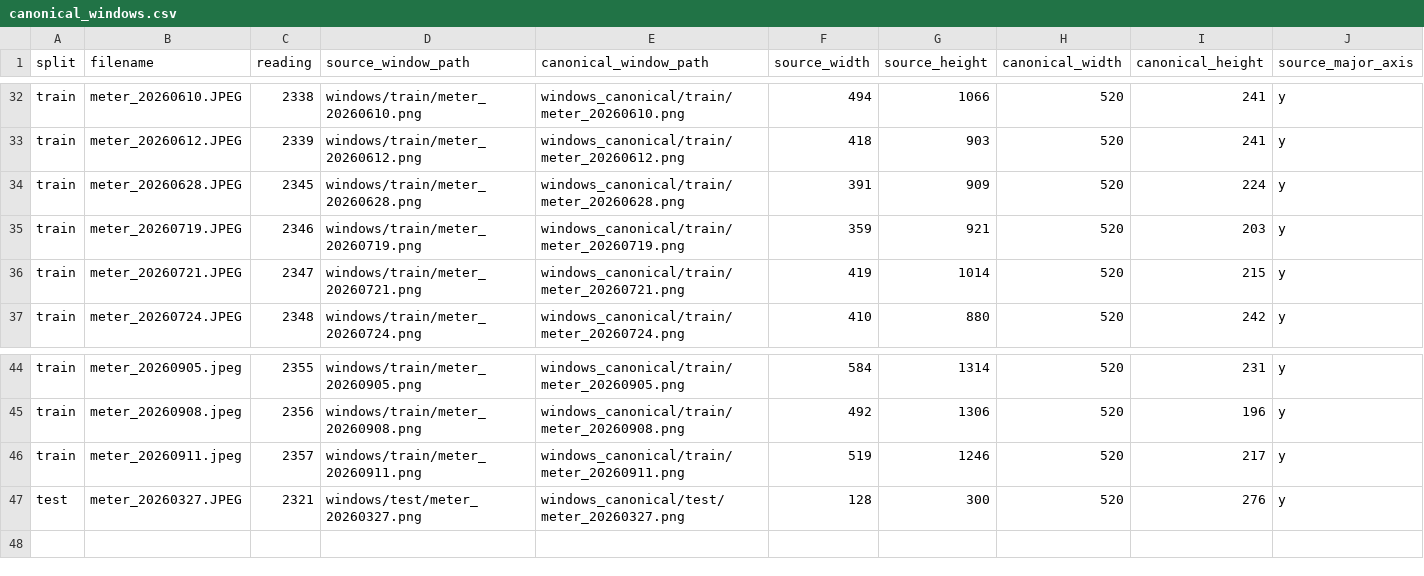
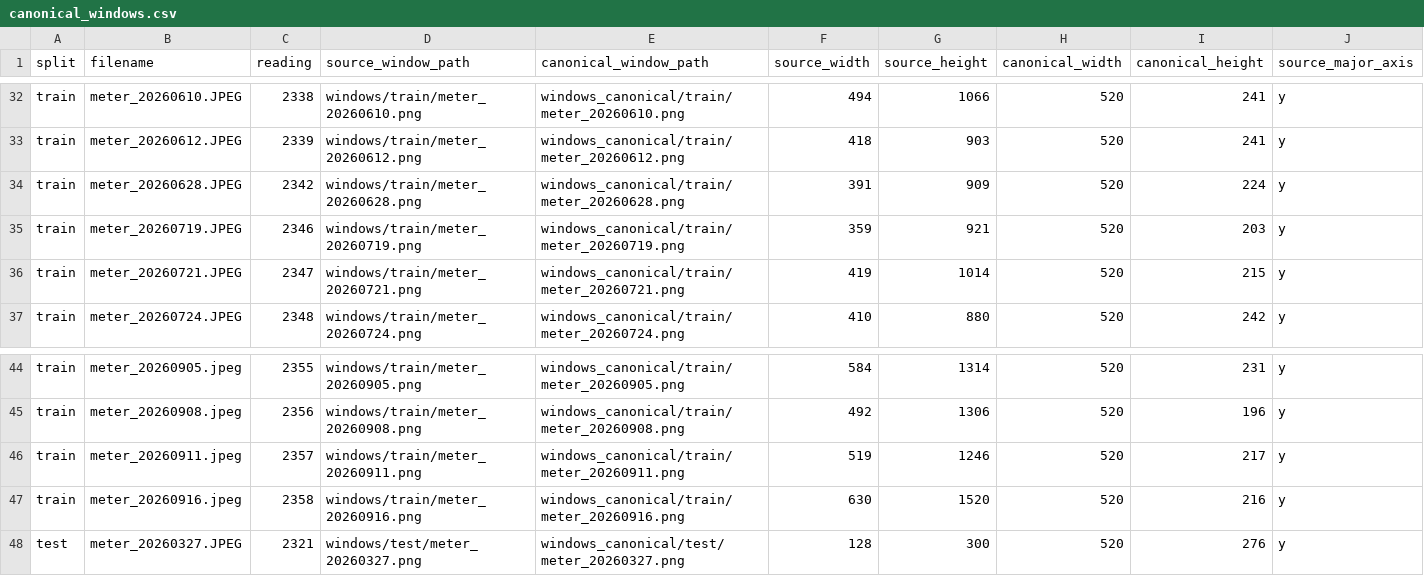
Before and after one commit to AndreaPi/Jarvis, a CSV file: backend/data/digit_dataset/manifests/canonical_windows.csv, drawn as a sheet; only a part is shown, gaps mark what is left out; rows hold the shown columns only; the diff names each change by its address in the sheet, - before the commit and + after, or states it on an @@ line.

```diff
--- a/backend/data/digit_dataset/manifests/canonical_windows.csv
+++ b/backend/data/digit_dataset/manifests/canonical_windows.csv
-C34 (reading): 2345
+C34 (reading): 2342
+row 47: train | meter_20260916.jpeg | 2358 | windows/train/meter_20260916.png | windows_canonical/train/meter_20260916.png | 630 | 1520 | 520 | 216 | y
```
Also changed, not shown: backend/data/digit_dataset/manifests/orientation_reviews.csv, backend/data/digit_dataset/manifests/section_labels.csv, 23 other files.
